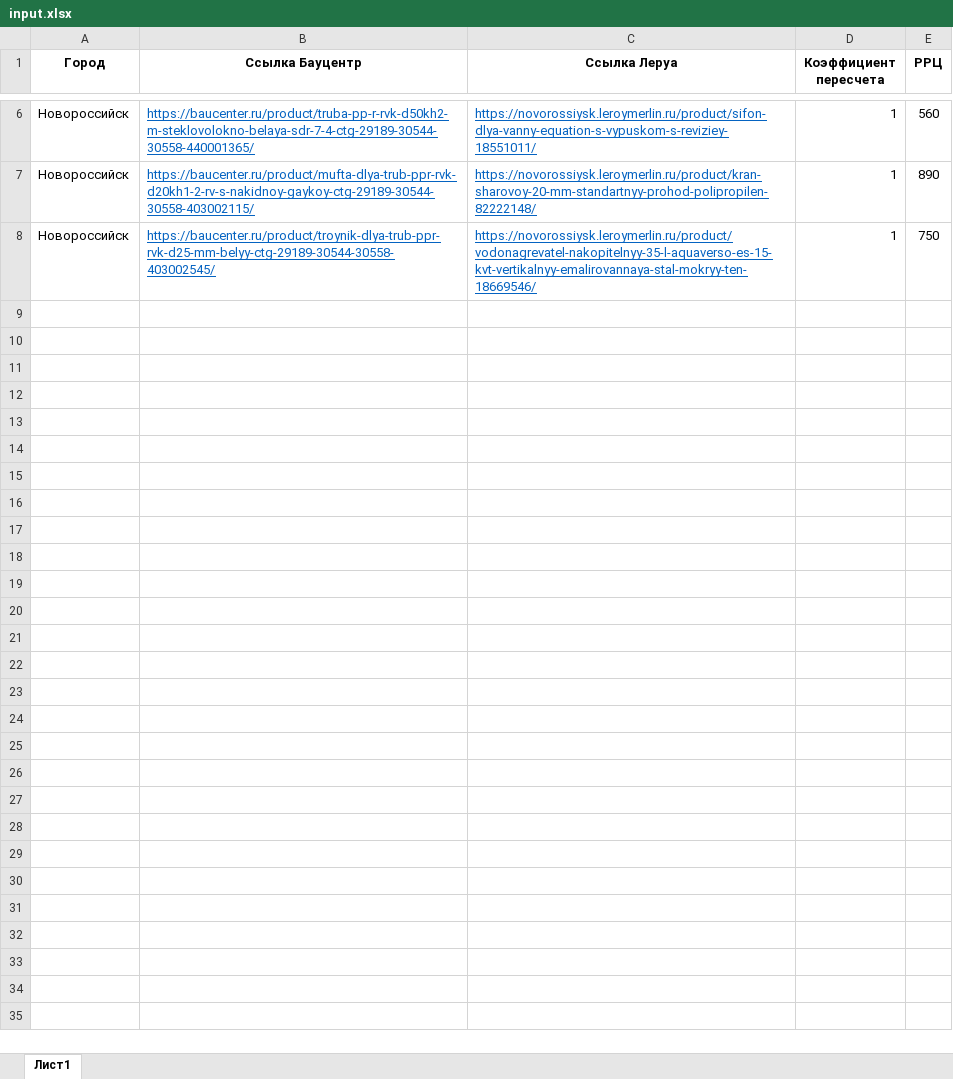
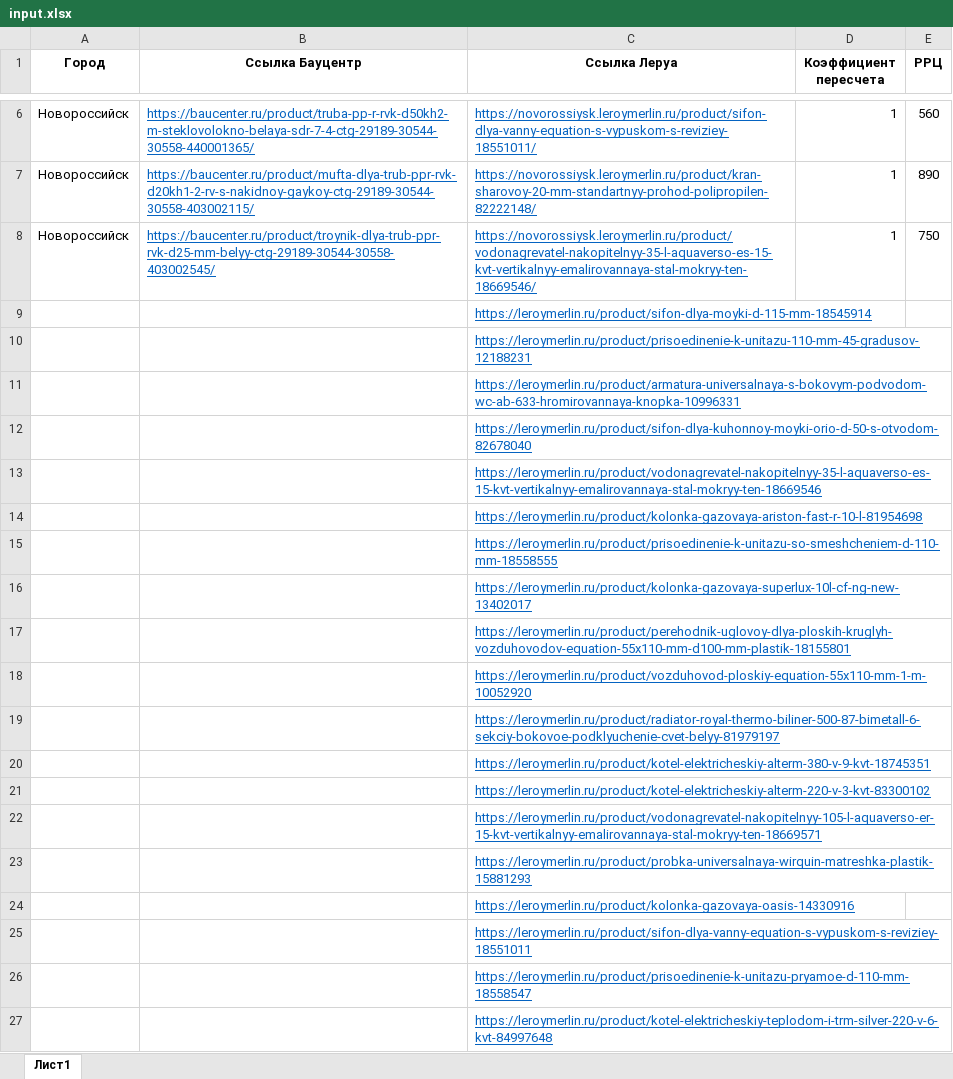
Before and after one commit to konstantin-ufimtsev/leroy-bau, an Excel workbook: input.xlsx, sheet Лист1, drawn as a sheet; only a part is shown, gaps mark what is left out; values as stored, in another font and other column widths than the file's, no borders; the diff covers the shown part only; the diff names each change by its address in the sheet, - before the commit and + after, or states it on an @@ line.

```diff
--- a/input.xlsx (sheet Лист1)
+++ b/input.xlsx (sheet Лист1)
+row 9:  |  | https://leroymerlin.ru/product/sifon-dlya-moyki-d-115-mm-18545914
+row 10:  |  | https://leroymerlin.ru/product/prisoedinenie-k-unitazu-110-mm-45-gradusov-12188231
+row 11:  |  | https://leroymerlin.ru/product/armatura-universalnaya-s-bokovym-podvodom-wc-ab-633-hromirovannaya-knopka-10996331
+row 12:  |  | https://leroymerlin.ru/product/sifon-dlya-kuhonnoy-moyki-orio-d-50-s-otvodom-82678040
+row 13:  |  | https://leroymerlin.ru/product/vodonagrevatel-nakopitelnyy-35-l-aquaverso-es-15-kvt-vertikalnyy-emalirovannaya-stal-mokryy-ten-18669546
+row 14:  |  | https://leroymerlin.ru/product/kolonka-gazovaya-ariston-fast-r-10-l-81954698
+row 15:  |  | https://leroymerlin.ru/product/prisoedinenie-k-unitazu-so-smeshcheniem-d-110-mm-18558555
+row 16:  |  | https://leroymerlin.ru/product/kolonka-gazovaya-superlux-10l-cf-ng-new-13402017
+row 17:  |  | https://leroymerlin.ru/product/perehodnik-uglovoy-dlya-ploskih-kruglyh-vozduhovodov-equation-55x110-mm-d100-mm-plastik-18155801
+row 18:  |  | https://leroymerlin.ru/product/vozduhovod-ploskiy-equation-55x110-mm-1-m-10052920
+row 19:  |  | https://leroymerlin.ru/product/radiator-royal-thermo-biliner-500-87-bimetall-6-sekciy-bokovoe-podklyuchenie-cvet-belyy-81979197
+row 20:  |  | https://leroymerlin.ru/product/kotel-elektricheskiy-alterm-380-v-9-kvt-18745351
+row 21:  |  | https://leroymerlin.ru/product/kotel-elektricheskiy-alterm-220-v-3-kvt-83300102
+row 22:  |  | https://leroymerlin.ru/product/vodonagrevatel-nakopitelnyy-105-l-aquaverso-er-15-kvt-vertikalnyy-emalirovannaya-stal-mokryy-ten-18669571
+row 23:  |  | https://leroymerlin.ru/product/probka-universalnaya-wirquin-matreshka-plastik-15881293
+row 24:  |  | https://leroymerlin.ru/product/kolonka-gazovaya-oasis-14330916
+row 25:  |  | https://leroymerlin.ru/product/sifon-dlya-vanny-equation-s-vypuskom-s-reviziey-18551011
+row 26:  |  | https://leroymerlin.ru/product/prisoedinenie-k-unitazu-pryamoe-d-110-mm-18558547
+row 27:  |  | https://leroymerlin.ru/product/kotel-elektricheskiy-teplodom-i-trm-silver-220-v-6-kvt-84997648
```
Also changed, not shown: 430 added rows elsewhere in this sheet, 5 other files.
